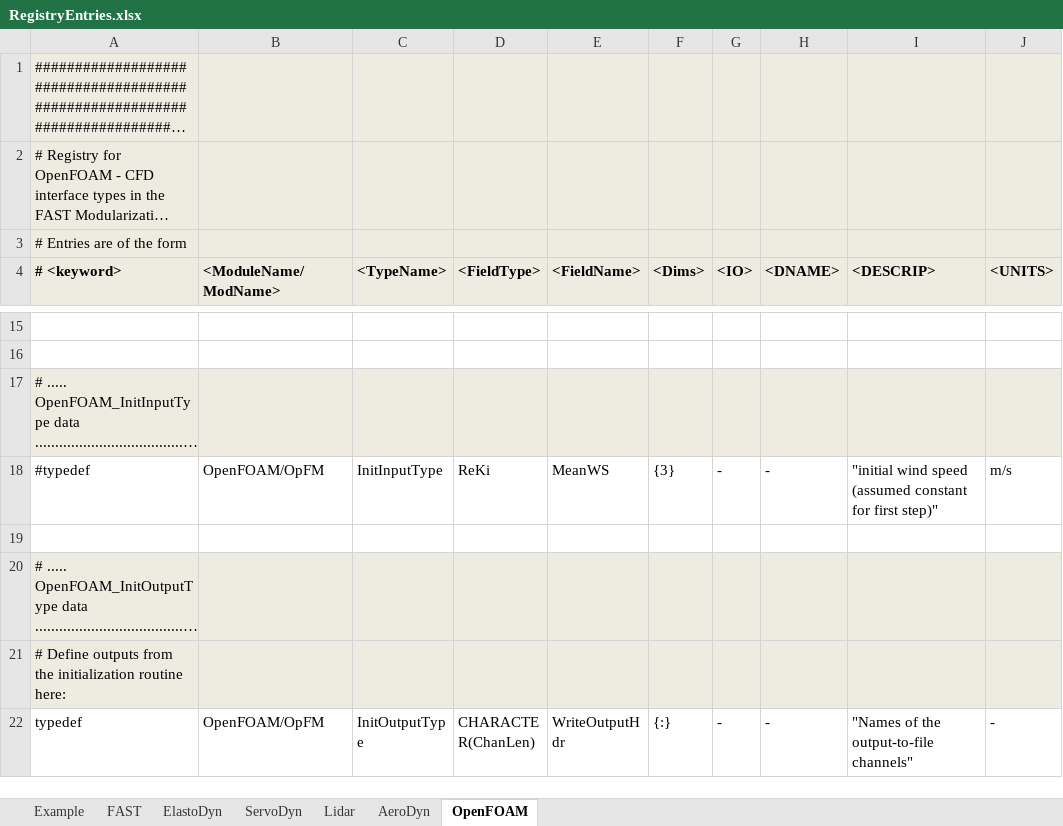
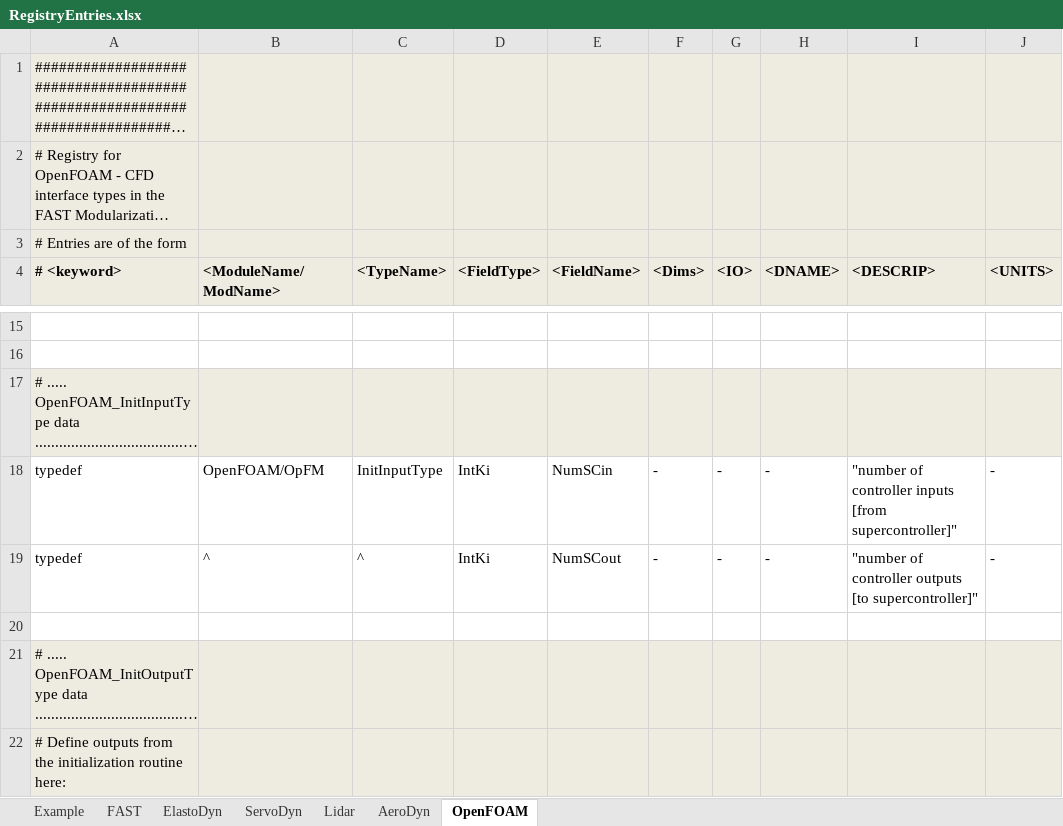
Before and after one commit to old-NWTC/FAST, an Excel workbook: Source/RegistryEntries.xlsx, sheet OpenFOAM, drawn as a sheet; only a part is shown, gaps mark what is left out; the shorter side is filled out with more unchanged rows; long unchanged cells end in …; values as stored, in another font and other column widths than the file's, no borders; conditional formats not drawn; the diff names each change by its address in the sheet, - before the commit and + after, or states it on an @@ line.

Commit message:
+added OpenFOAM-SuperController integrations +updated version numbers and screen shots in Compiling/CompilingInstructions_FASTv8.docx +fixed compiling order in Compiling/Compile_FAST.bat (didn't run with OpFM integration) +added some options in makefile to easily create FAST_Library.{dll | so} (not tested) +added options in makefile to compile mac/linux with dynamic loading of dynamic libraries (e.g., discon controllers) [not texted!!!!] +fixed bug in ElastoDyn-AD14 coupling (glue code used wrong hub pt mesh) +added TurbineID (for file naming convention) and TurbinePosition (for visualization only) to OpemFOAM-FAST coupling
git-svn-id: https://windsvn2.nrel.gov/FAST/branches/BJonkman@1090 10acb478-4768-415a-8850-bacdb5912d4d

```diff
--- a/Source/RegistryEntries.xlsx (sheet OpenFOAM)
+++ b/Source/RegistryEntries.xlsx (sheet OpenFOAM)
-A18 (# <keyword>): #typedef
+A18 (# <keyword>): typedef
-D18 (<FieldType>): ReKi
+D18 (<FieldType>): IntKi
-E18 (<FieldName>): MeanWS
+E18 (<FieldName>): NumSCin
-F18 (<Dims>): {3}
+F18 (<Dims>): -
-I18 (<DESCRIP>): "initial wind speed (assumed constant for first step)"
+I18 (<DESCRIP>): "number of controller inputs [from supercontroller]"
-J18 (<UNITS>): m/s
+J18 (<UNITS>): -
+row 19: typedef | ^ | ^ | IntKi | NumSCout | - | - | - | "number of controller outputs [to supercontroller]" | -
```
Also changed, not shown: sheet ServoDyn, sheet FAST, 27 other files.
